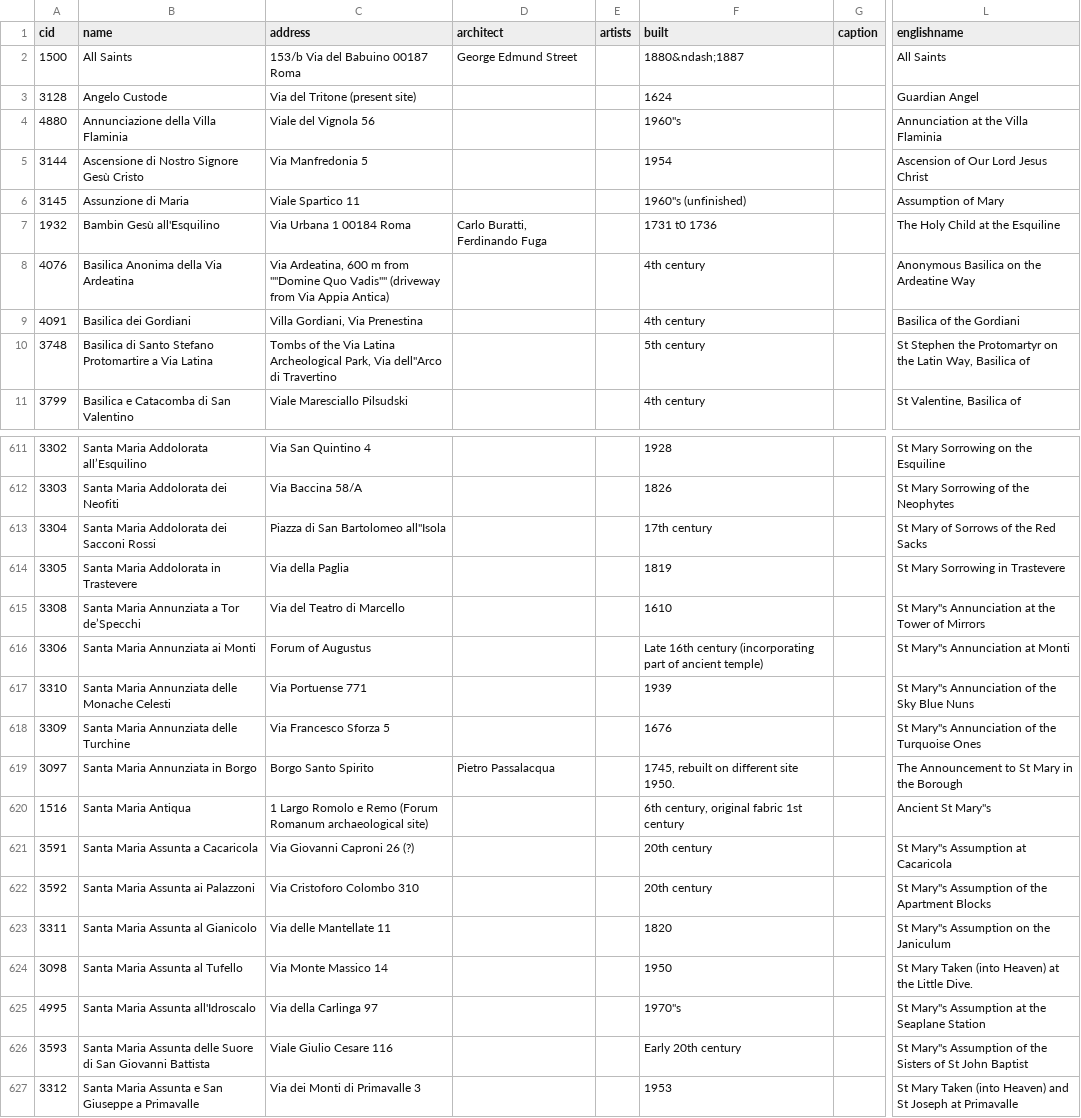
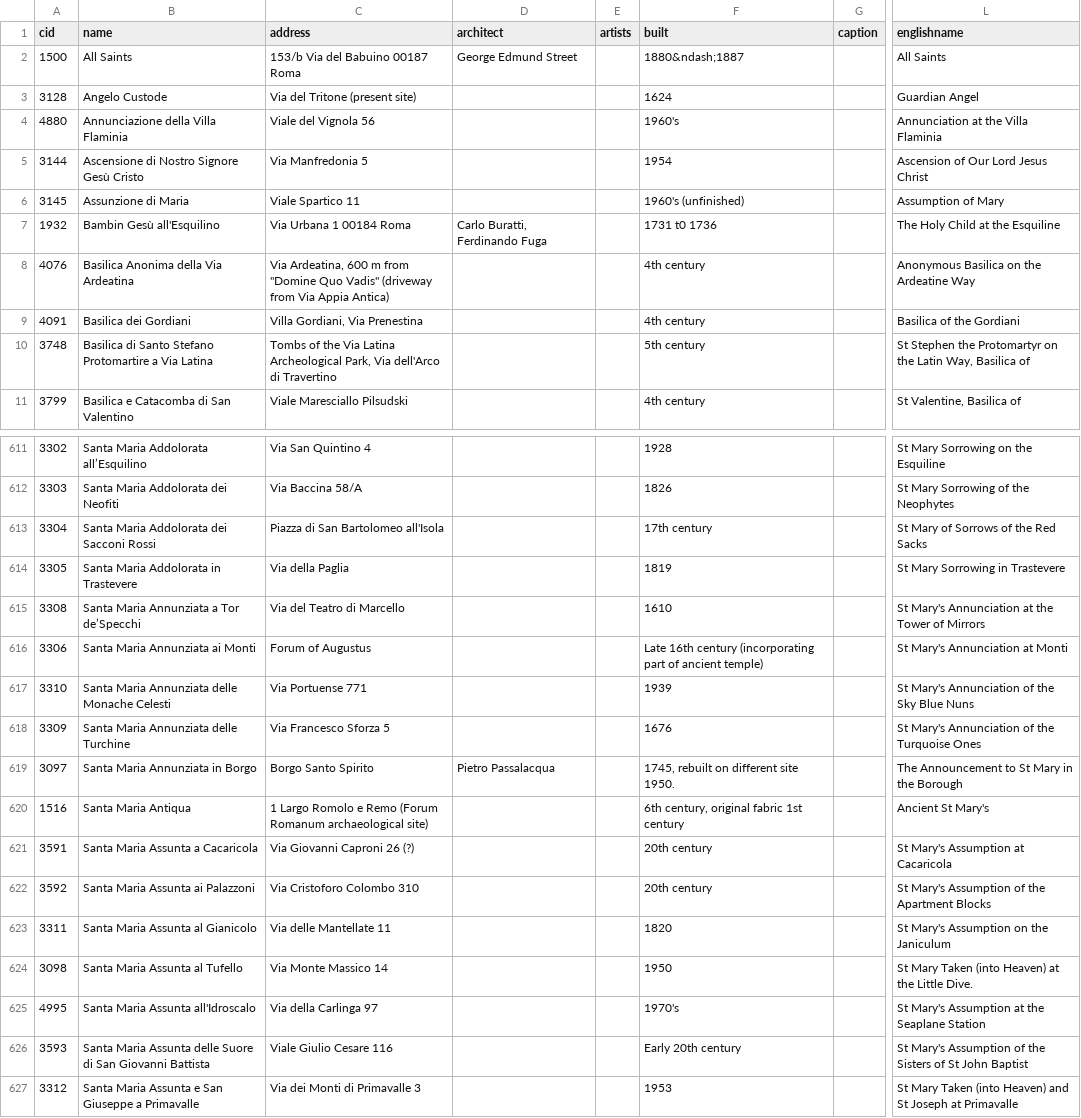
Before and after one commit to ericleasemorgan/churches-of-rome, a CSV file: etc/roman-churches.csv, drawn as a sheet; only a part is shown, gaps mark what is left out; the diff covers the shown part only; the diff names each change by its address in the sheet, - before the commit and + after, or states it on an @@ line.

```diff
--- a/etc/roman-churches.csv
+++ b/etc/roman-churches.csv
-F4 (built): 1960''s
+F4 (built): 1960's
-F6 (built): 1960''s (unfinished)
+F6 (built): 1960's (unfinished)
-C8 (address): …m from ''''Domine Quo Vadis'''' (driveway from…
+C8 (address): …m from ''Domine Quo Vadis'' (driveway from…
-C10 (address): …Park, Via dell''Arco di Travertino
+C10 (address): …Park, Via dell'Arco di Travertino
-C613 (address): Piazza di San Bartolomeo all''Isola
+C613 (address): Piazza di San Bartolomeo all'Isola
-L615 (englishname): St Mary''s Annunciation at…
+L615 (englishname): St Mary's Annunciation at…
-L616 (englishname): St Mary''s Annunciation at Monti
+L616 (englishname): St Mary's Annunciation at Monti
-L617 (englishname): St Mary''s Annunciation of the Sky Blue Nuns
+L617 (englishname): St Mary's Annunciation of the Sky Blue Nuns
-L618 (englishname): St Mary''s Annunciation of the Turquoise Ones
+L618 (englishname): St Mary's Annunciation of the Turquoise Ones
-L620 (englishname): Ancient St Mary''s
+L620 (englishname): Ancient St Mary's
-L621 (englishname): St Mary''s Assumption at Cacaricola
+L621 (englishname): St Mary's Assumption at Cacaricola
-L622 (englishname): St Mary''s Assumption of the Apartment Blocks
+L622 (englishname): St Mary's Assumption of the Apartment Blocks
-L623 (englishname): St Mary''s Assumption on the Janiculum
+L623 (englishname): St Mary's Assumption on the Janiculum
-F625 (built): 1970''s
+F625 (built): 1970's
-L625 (englishname): St Mary''s Assumption at the Seaplane Station
+L625 (englishname): St Mary's Assumption at the Seaplane Station
-L626 (englishname): St Mary''s Assumption of…
+L626 (englishname): St Mary's Assumption of…
```
Also changed, not shown: 115 edited cells elsewhere in this file, 11 other files.
